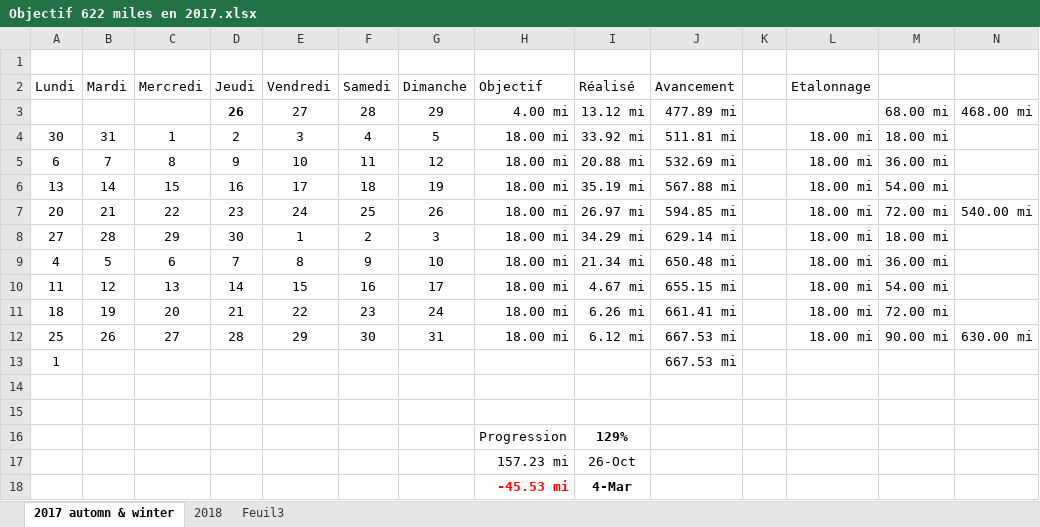
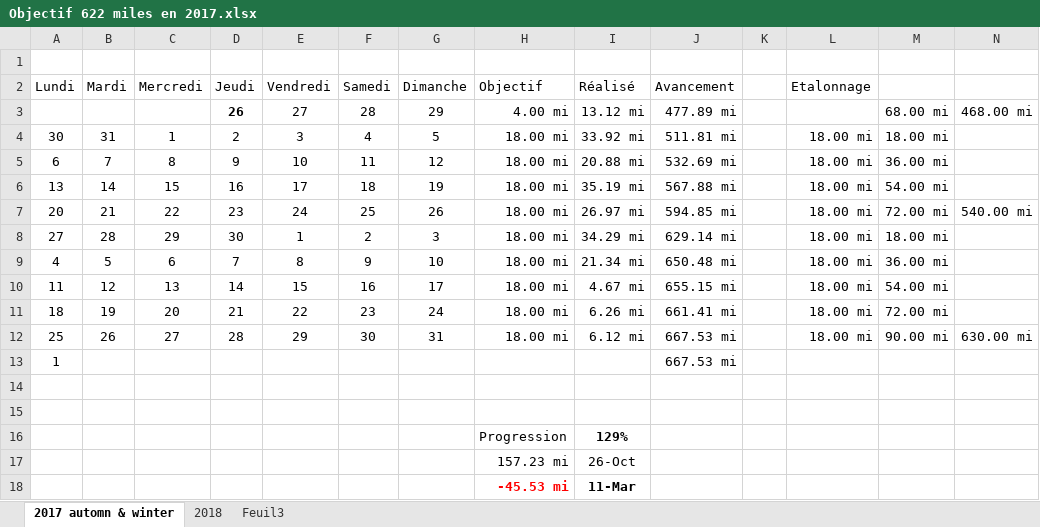
Before and after one commit to yakobibus/Essais, an Excel workbook: Src/622 miles/Objectif 622 miles en 2017.xlsx, sheet 2017 automn & winter, drawn as a sheet; values as stored, in another font and other column widths than the file's, no borders; conditional formats and table styles not drawn; the diff names each change by its address in the sheet, - before the commit and + after, or states it on an @@ line.

```diff
--- a/Src/622 miles/Objectif 622 miles en 2017.xlsx (sheet 2017 automn & winter)
+++ b/Src/622 miles/Objectif 622 miles en 2017.xlsx (sheet 2017 automn & winter)
-I18 (Réalisé): 4-Mar
+I18 (Réalisé): 11-Mar
```
Also changed, not shown: sheet 2018.
